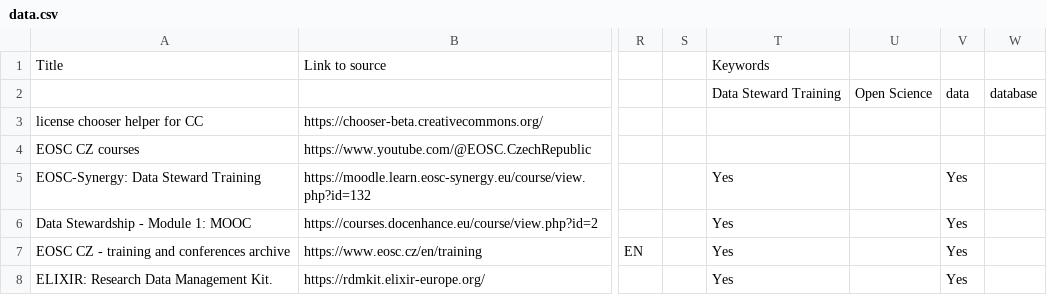
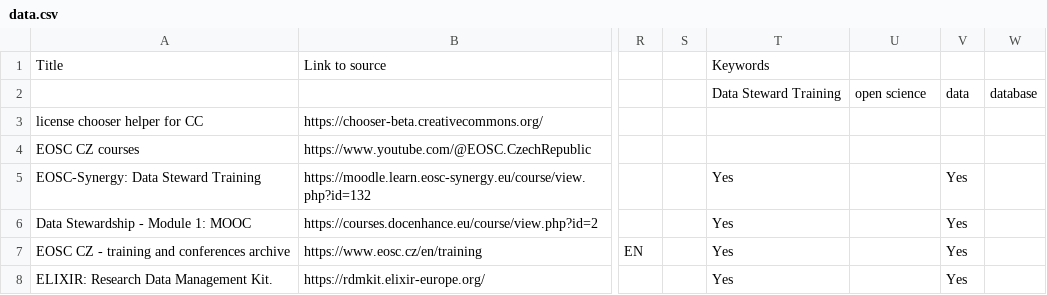
Before and after one commit to UCT-datastewardship/Data-Steward-Resources-CZ, a CSV file: data/data.csv, drawn as a sheet; only a part is shown, gaps mark what is left out; the diff names each change by its address in the sheet, - before the commit and + after, or states it on an @@ line.

Commit message:
Revise data.csv with new resources and formatting fixes
Updated data.csv to add new entries and correct formatting issues.

```diff
--- a/data/data.csv
+++ b/data/data.csv
-U2: Open Science
+U2: open science
```
